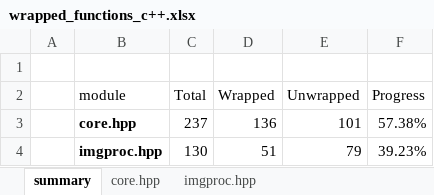
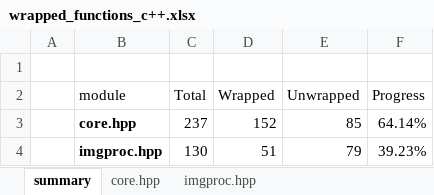
Before and after one commit to shimat/opencvsharp, an Excel workbook: src/wrapped_functions_c++.xlsx, sheet summary, drawn as a sheet; values as stored, in another font and other column widths than the file's, no borders; table styles not drawn; the diff names each change by its address in the sheet, - before the commit and + after, or states it on an @@ line.

```diff
--- a/src/wrapped_functions_c++.xlsx (sheet summary)
+++ b/src/wrapped_functions_c++.xlsx (sheet summary)
-D3 (Wrapped): 136
+D3 (Wrapped): 152
-E3 (Unwrapped): 101
+E3 (Unwrapped): 85
-F3 (Progress): 57.38%
+F3 (Progress): 64.14%
```
Also changed, not shown: sheet core.hpp, 6 other files.
